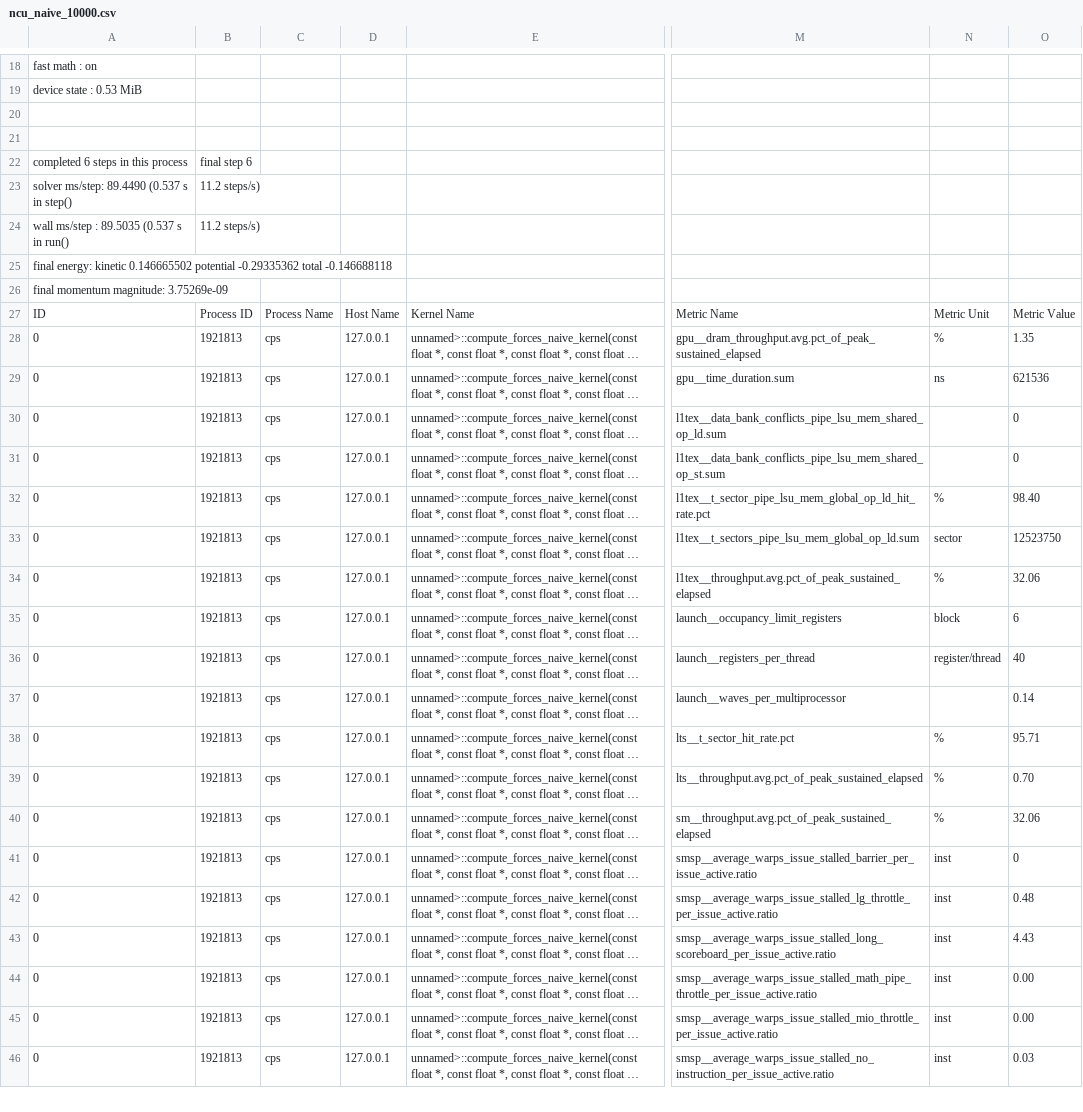
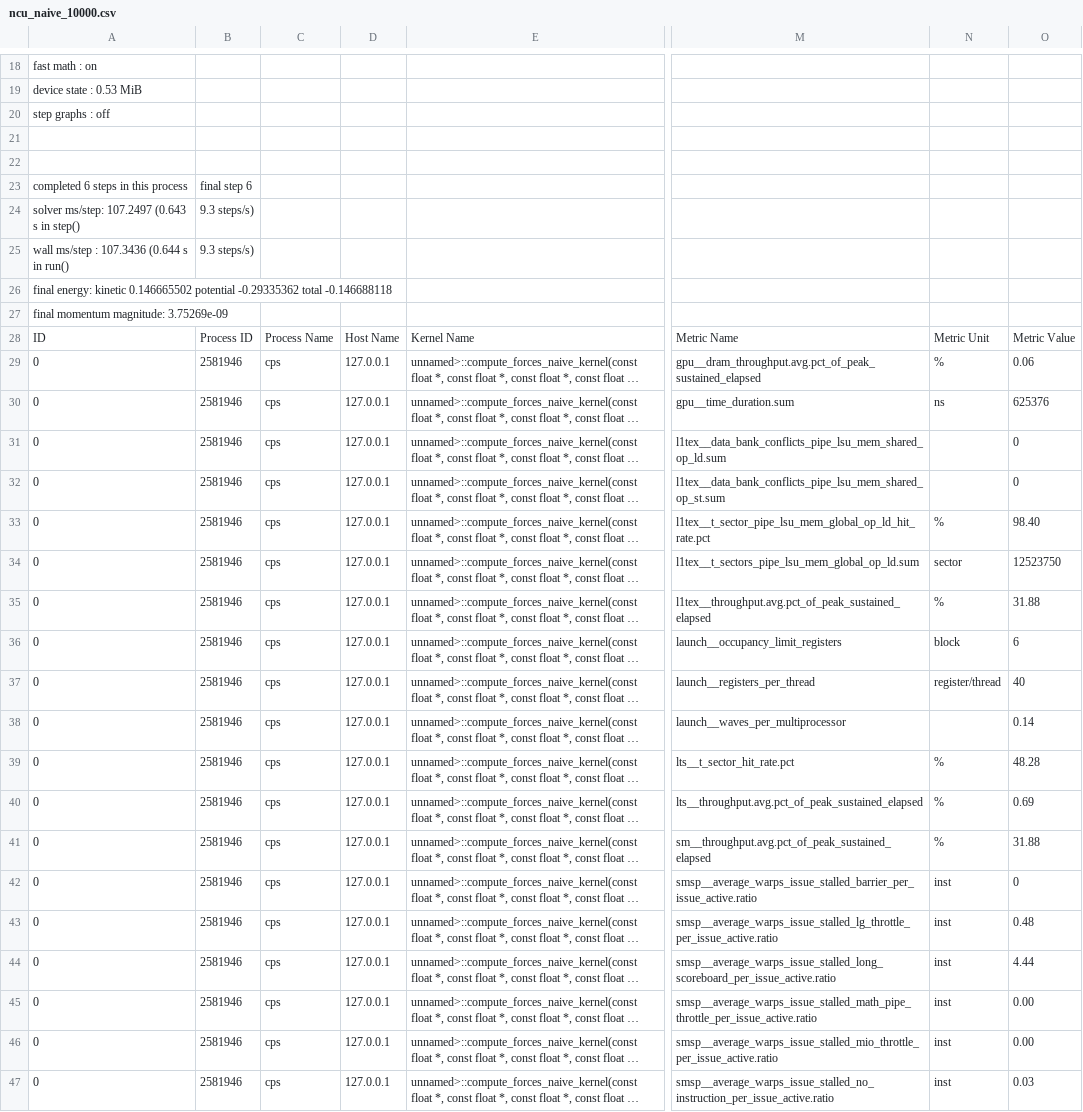
Before and after one commit to Olajide-Badejo/Particle-Physics-Simulation, a CSV file: experiments/results/ncu_naive_10000.csv, drawn as a sheet; only a part is shown, gaps mark what is left out; long unchanged cells end in …; removed rows and columns are numbered as before the commit, all else as after; rows hold the shown columns only; the diff covers the shown part only; the diff names each change by its address in the sheet, - before the commit and + after, or states it on an @@ line.

```diff
--- a/experiments/results/ncu_naive_10000.csv
+++ b/experiments/results/ncu_naive_10000.csv
+row 20: step graphs : off
-A24: solver ms/step: 89.4490 (0.537 s in step()
+A24: solver ms/step: 107.2497 (0.643 s in step()
-B24: 11.2 steps/s)
+B24: 9.3 steps/s)
-row 24: wall ms/step : 89.5035 (0.537 s in run() | 11.2 steps/s)
+row 25: wall ms/step : 107.3436 (0.644 s in run() | 9.3 steps/s)
-B29:B47: 1921813
+B29:B47: 2581946
-O29: 1.35
+O29: 0.06
-O30: 621536
+O30: 625376
-O35: 32.06
+O35: 31.88
-O39: 95.71
+O39: 48.28
-O40: 0.70
+O40: 0.69
-O41: 32.06
+O41: 31.88
-O44: 4.43
+O44: 4.44
```
Also changed, not shown: 24 edited cells elsewhere in this file, experiments/results/ncu_fused.csv, experiments/results/ncu_fused_10000.csv, 21 other files.
